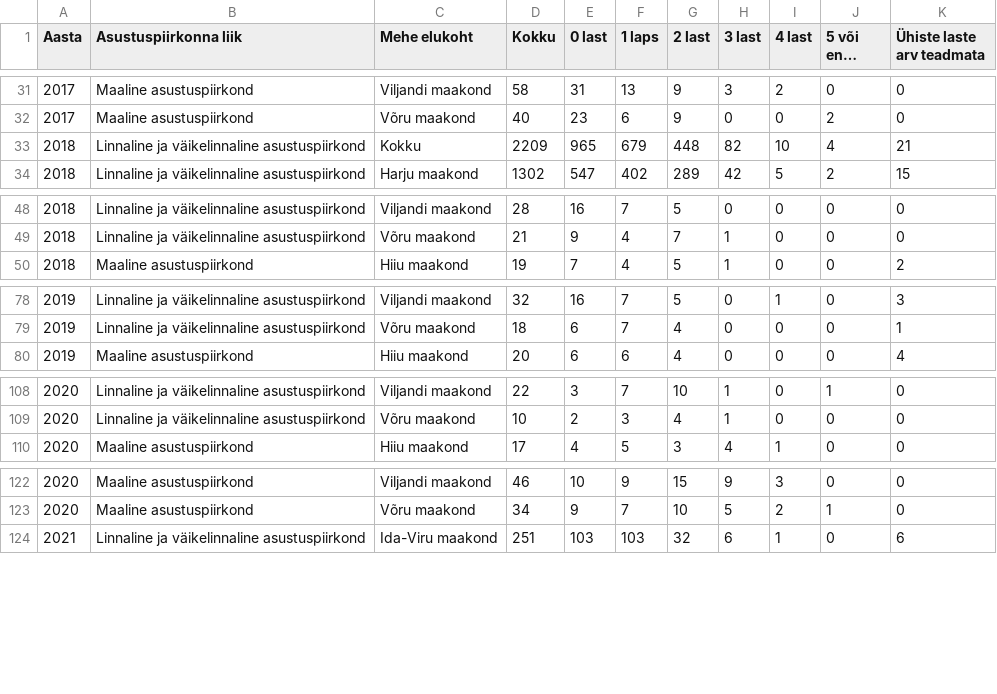
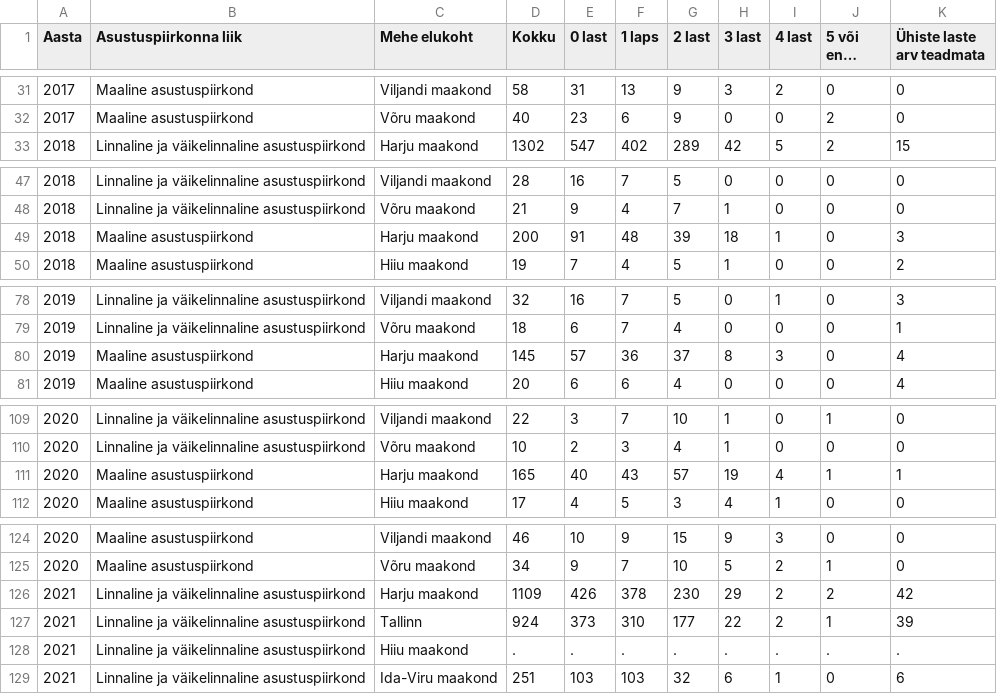
Before and after one commit to KarinRosen/Introduction-to-Data-Science-project, a CSV file: maakond.csv, drawn as a sheet; only a part is shown, gaps mark what is left out; long unchanged cells end in …; the diff covers the shown part only.

Commit message:
Update maakond.csv

```diff
--- a/maakond.csv
+++ b/maakond.csv
@@ -32,3 +32,2 @@
 2017,Maaline asustuspiirkond,Võru maakond,40,23,6,9,0,0,2,0
-2018,Linnaline ja väikelinnaline asustuspiirkond,Kokku,2209,965,679,448,82,10,4,21
 2018,Linnaline ja väikelinnaline asustuspiirkond,Harju maakond,1302,547,402,289,42,5,2,15
@@ -49,2 +48,3 @@
 2018,Linnaline ja väikelinnaline asustuspiirkond,Võru maakond,21,9,4,7,1,0,0,0
+2018,Maaline asustuspiirkond,Harju maakond,200,91,48,39,18,1,0,3
 2018,Maaline asustuspiirkond,Hiiu maakond,19,7,4,5,1,0,0,2
@@ -79,2 +79,3 @@
 2019,Linnaline ja väikelinnaline asustuspiirkond,Võru maakond,18,6,7,4,0,0,0,1
+2019,Maaline asustuspiirkond,Harju maakond,145,57,36,37,8,3,0,4
 2019,Maaline asustuspiirkond,Hiiu maakond,20,6,6,4,0,0,0,4
@@ -109,2 +110,3 @@
 2020,Linnaline ja väikelinnaline asustuspiirkond,Võru maakond,10,2,3,4,1,0,0,0
+2020,Maaline asustuspiirkond,Harju maakond,165,40,43,57,19,4,1,1
 2020,Maaline asustuspiirkond,Hiiu maakond,17,4,5,3,4,1,0,0
@@ -123,2 +125,5 @@
 2020,Maaline asustuspiirkond,Võru maakond,34,9,7,10,5,2,1,0
+2021,Linnaline ja väikelinnaline asustuspiirkond,Harju maakond,1109,426,378,230,29,2,2,42
+2021,Linnaline ja väikelinnaline asustuspiirkond,Tallinn,924,373,310,177,22,2,1,39
+2021,Linnaline ja väikelinnaline asustuspiirkond,Hiiu maakond,.,.,.,.,.,.,.,.
 2021,Linnaline ja väikelinnaline asustuspiirkond,Ida-Viru maakond,251,103,103,32,6,1,0,6
```
Also changed, not shown: 1 added row elsewhere in this file.
